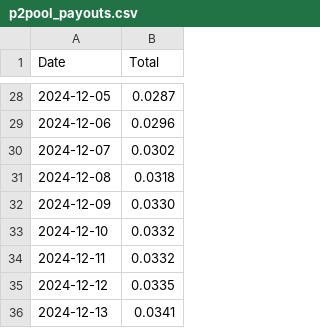
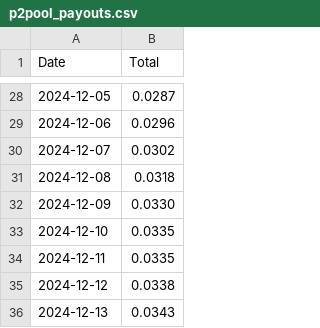
Before and after one commit to SallyKolodny/xmr, a CSV file: data/p2pool_payouts.csv, drawn as a sheet; only a part is shown, gaps mark what is left out.

Commit message:
Updated P2Pool Payouts

```diff
--- a/data/p2pool_payouts.csv
+++ b/data/p2pool_payouts.csv
@@ -32,5 +32,5 @@ Date,Total
 2024-12-09,0.0330
-2024-12-10,0.0332
-2024-12-11,0.0332
-2024-12-12,0.0335
-2024-12-13,0.0341
+2024-12-10,0.0335
+2024-12-11,0.0335
+2024-12-12,0.0338
+2024-12-13,0.0343
```
